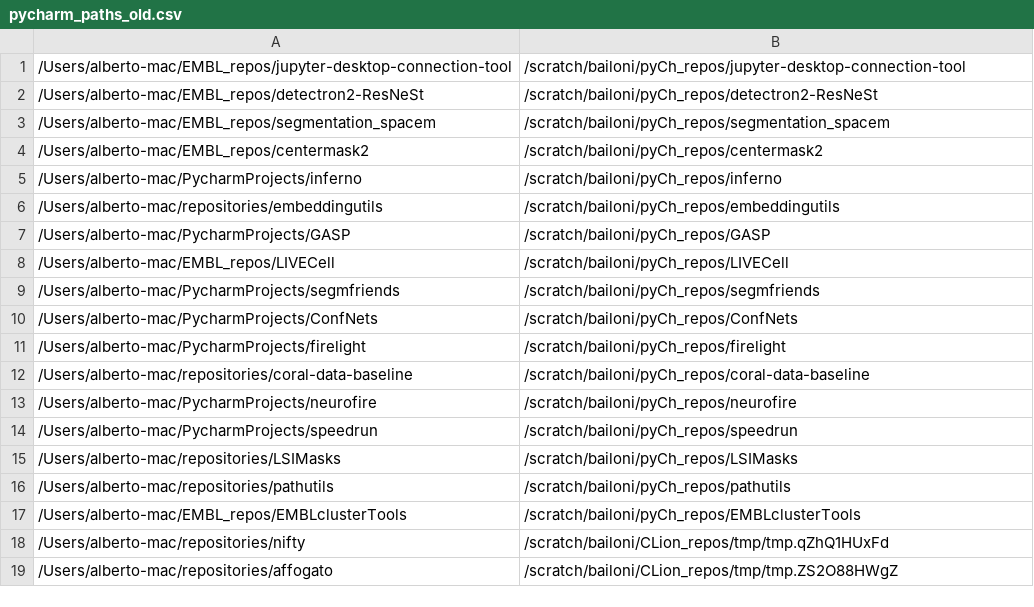
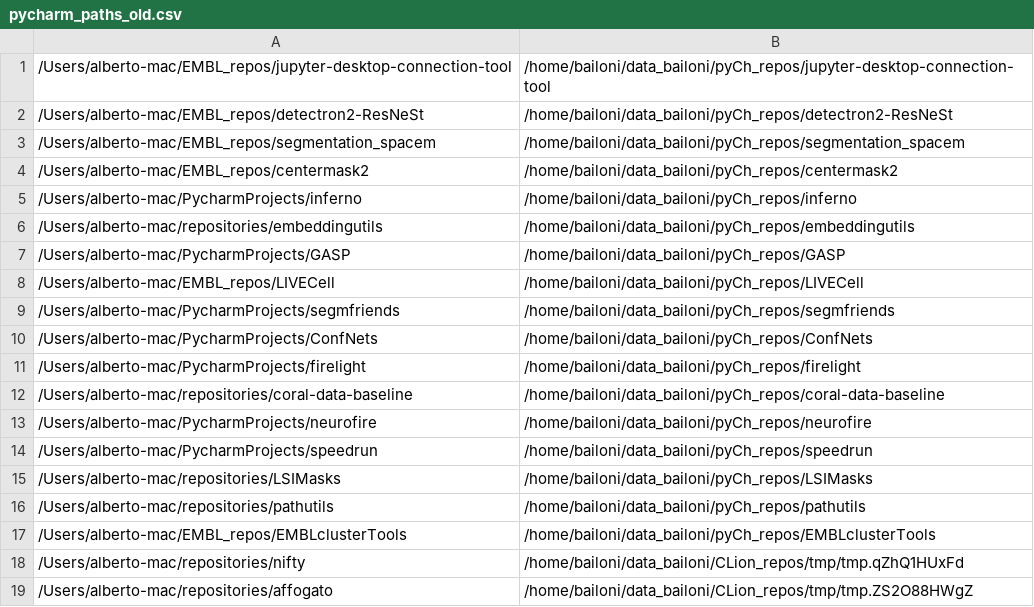
Before and after one commit to abailoni/EMBLclusterTools, a CSV file: configs/pycharm_paths_old.csv, drawn as a sheet.

Commit message:
Update configs

```diff
--- a/configs/pycharm_paths_old.csv
+++ b/configs/pycharm_paths_old.csv
@@ -1,19 +1,19 @@
-/Users/alberto-mac/EMBL_repos/jupyter-desktop-connection-tool;/scratch/bailoni/pyCh_repos/jupyter-desktop-connection-tool
-/Users/alberto-mac/EMBL_repos/detectron2-ResNeSt;/scratch/bailoni/pyCh_repos/detectron2-ResNeSt
-/Users/alberto-mac/EMBL_repos/segmentation_spacem;/scratch/bailoni/pyCh_repos/segmentation_spacem
-/Users/alberto-mac/EMBL_repos/centermask2;/scratch/bailoni/pyCh_repos/centermask2
-/Users/alberto-mac/PycharmProjects/inferno;/scratch/bailoni/pyCh_repos/inferno
-/Users/alberto-mac/repositories/embeddingutils;/scratch/bailoni/pyCh_repos/embeddingutils
-/Users/alberto-mac/PycharmProjects/GASP;/scratch/bailoni/pyCh_repos/GASP
-/Users/alberto-mac/EMBL_repos/LIVECell;/scratch/bailoni/pyCh_repos/LIVECell
-/Users/alberto-mac/PycharmProjects/segmfriends;/scratch/bailoni/pyCh_repos/segmfriends
-/Users/alberto-mac/PycharmProjects/ConfNets;/scratch/bailoni/pyCh_repos/ConfNets
-/Users/alberto-mac/PycharmProjects/firelight;/scratch/bailoni/pyCh_repos/firelight
-/Users/alberto-mac/repositories/coral-data-baseline;/scratch/bailoni/pyCh_repos/coral-data-baseline
-/Users/alberto-mac/PycharmProjects/neurofire;/scratch/bailoni/pyCh_repos/neurofire
-/Users/alberto-mac/PycharmProjects/speedrun;/scratch/bailoni/pyCh_repos/speedrun
-/Users/alberto-mac/repositories/LSIMasks;/scratch/bailoni/pyCh_repos/LSIMasks
-/Users/alberto-mac/repositories/pathutils;/scratch/bailoni/pyCh_repos/pathutils
-/Users/alberto-mac/EMBL_repos/EMBLclusterTools;/scratch/bailoni/pyCh_repos/EMBLclusterTools
-/Users/alberto-mac/repositories/nifty;/scratch/bailoni/CLion_repos/tmp/tmp.qZhQ1HUxFd
-/Users/alberto-mac/repositories/affogato;/scratch/bailoni/CLion_repos/tmp/tmp.ZS2O88HWgZ
+/Users/alberto-mac/EMBL_repos/jupyter-desktop-connection-tool;/home/bailoni/data_bailoni/pyCh_repos/jupyter-desktop-connection-tool
+/Users/alberto-mac/EMBL_repos/detectron2-ResNeSt;/home/bailoni/data_bailoni/pyCh_repos/detectron2-ResNeSt
+/Users/alberto-mac/EMBL_repos/segmentation_spacem;/home/bailoni/data_bailoni/pyCh_repos/segmentation_spacem
+/Users/alberto-mac/EMBL_repos/centermask2;/home/bailoni/data_bailoni/pyCh_repos/centermask2
+/Users/alberto-mac/PycharmProjects/inferno;/home/bailoni/data_bailoni/pyCh_repos/inferno
+/Users/alberto-mac/repositories/embeddingutils;/home/bailoni/data_bailoni/pyCh_repos/embeddingutils
+/Users/alberto-mac/PycharmProjects/GASP;/home/bailoni/data_bailoni/pyCh_repos/GASP
+/Users/alberto-mac/EMBL_repos/LIVECell;/home/bailoni/data_bailoni/pyCh_repos/LIVECell
+/Users/alberto-mac/PycharmProjects/segmfriends;/home/bailoni/data_bailoni/pyCh_repos/segmfriends
+/Users/alberto-mac/PycharmProjects/ConfNets;/home/bailoni/data_bailoni/pyCh_repos/ConfNets
+/Users/alberto-mac/PycharmProjects/firelight;/home/bailoni/data_bailoni/pyCh_repos/firelight
+/Users/alberto-mac/repositories/coral-data-baseline;/home/bailoni/data_bailoni/pyCh_repos/coral-data-baseline
+/Users/alberto-mac/PycharmProjects/neurofire;/home/bailoni/data_bailoni/pyCh_repos/neurofire
+/Users/alberto-mac/PycharmProjects/speedrun;/home/bailoni/data_bailoni/pyCh_repos/speedrun
+/Users/alberto-mac/repositories/LSIMasks;/home/bailoni/data_bailoni/pyCh_repos/LSIMasks
+/Users/alberto-mac/repositories/pathutils;/home/bailoni/data_bailoni/pyCh_repos/pathutils
+/Users/alberto-mac/EMBL_repos/EMBLclusterTools;/home/bailoni/data_bailoni/pyCh_repos/EMBLclusterTools
+/Users/alberto-mac/repositories/nifty;/home/bailoni/data_bailoni/CLion_repos/tmp/tmp.qZhQ1HUxFd
+/Users/alberto-mac/repositories/affogato;/home/bailoni/data_bailoni/CLion_repos/tmp/tmp.ZS2O88HWgZ
```
Also changed, not shown: 7 other files.
